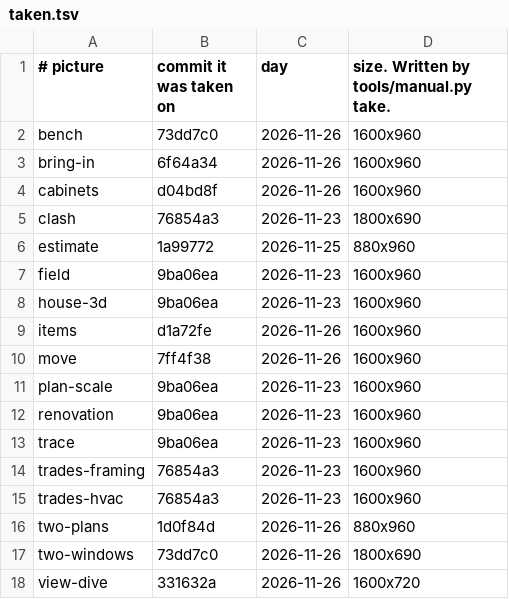
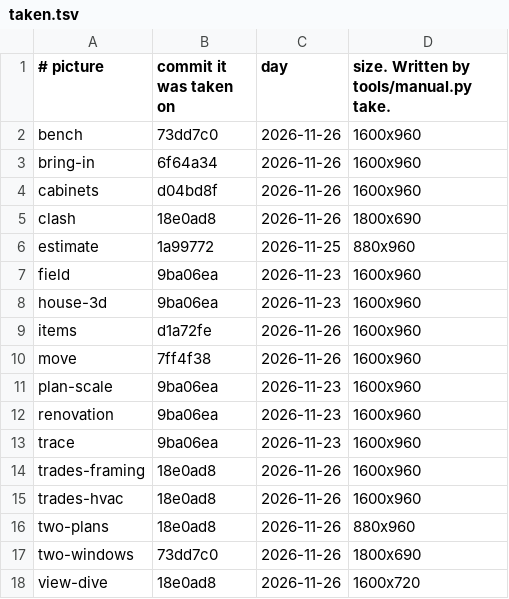
Before and after one commit to Bitumenmachina/roofnerd, a TSV file: plumbline/manual/taken.tsv, drawn as a sheet.

```diff
--- a/plumbline/manual/taken.tsv
+++ b/plumbline/manual/taken.tsv
@@ -4,3 +4,3 @@ bring-in	6f64a34	2026-11-26	1600x960
 cabinets	d04bd8f	2026-11-26	1600x960
-clash	76854a3	2026-11-23	1800x690
+clash	18e0ad8	2026-11-26	1800x690
 estimate	1a99772	2026-11-25	880x960
@@ -13,6 +13,6 @@ renovation	9ba06ea	2026-11-23	1600x960
 trace	9ba06ea	2026-11-23	1600x960
-trades-framing	76854a3	2026-11-23	1600x960
-trades-hvac	76854a3	2026-11-23	1600x960
-two-plans	1d0f84d	2026-11-26	880x960
+trades-framing	18e0ad8	2026-11-26	1600x960
+trades-hvac	18e0ad8	2026-11-26	1600x960
+two-plans	18e0ad8	2026-11-26	880x960
 two-windows	73dd7c0	2026-11-26	1800x690
-view-dive	331632a	2026-11-26	1600x720
+view-dive	18e0ad8	2026-11-26	1600x720
```
Also changed, not shown: 3 other files.
